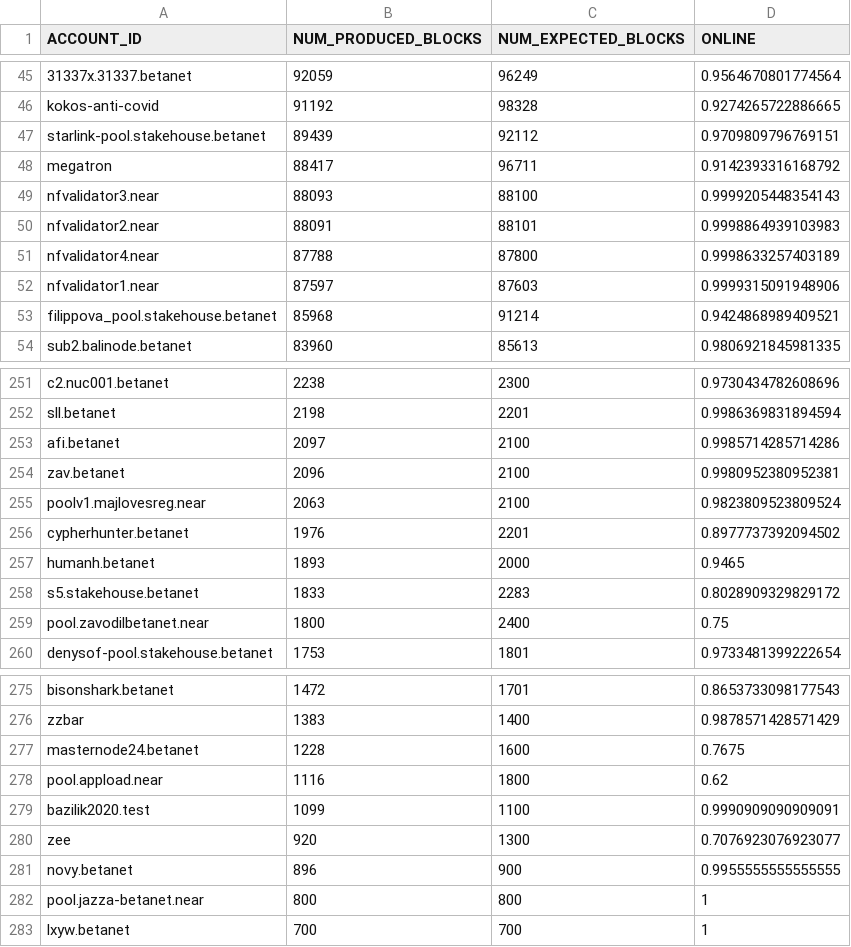
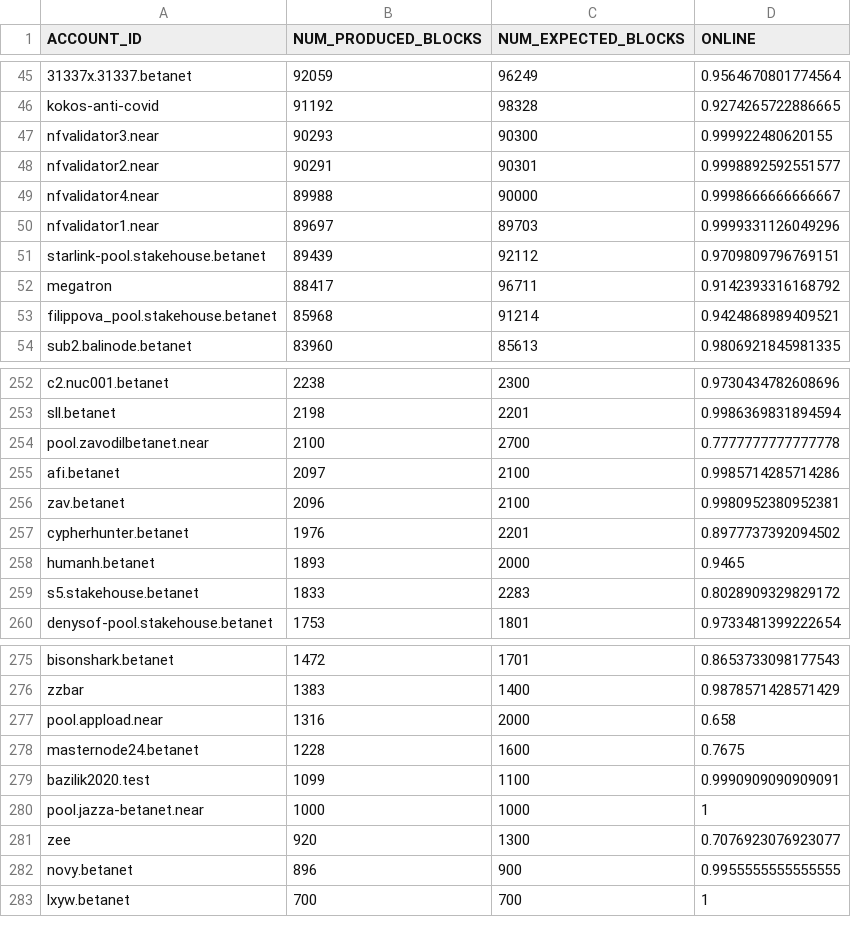
Before and after one commit to frol/near-validators-scoreboard, a CSV file: validators_scoreboard.csv, drawn as a sheet; only a part is shown, gaps mark what is left out; removed rows and columns are numbered as before the commit, all else as after; the diff covers the shown part only; the diff names each change by its address in the sheet, - before the commit and + after, or states it on an @@ line.

```diff
--- a/validators_scoreboard.csv
+++ b/validators_scoreboard.csv
+row 47: nfvalidator3.near | 90293 | 90300 | 0.999922480620155
+row 48: nfvalidator2.near | 90291 | 90301 | 0.9998892592551577
+row 49: nfvalidator4.near | 89988 | 90000 | 0.9998666666666667
+row 50: nfvalidator1.near | 89697 | 89703 | 0.9999331126049296
-row 49: nfvalidator3.near | 88093 | 88100 | 0.9999205448354143
-row 50: nfvalidator2.near | 88091 | 88101 | 0.9998864939103983
-row 51: nfvalidator4.near | 87788 | 87800 | 0.9998633257403189
-row 52: nfvalidator1.near | 87597 | 87603 | 0.9999315091948906
+row 254: pool.zavodilbetanet.near | 2100 | 2700 | 0.7777777777777778
-row 255: poolv1.majlovesreg.near | 2063 | 2100 | 0.9823809523809524
-row 259: pool.zavodilbetanet.near | 1800 | 2400 | 0.75
+row 277: pool.appload.near | 1316 | 2000 | 0.658
-row 278: pool.appload.near | 1116 | 1800 | 0.62
+row 280: pool.jazza-betanet.near | 1000 | 1000 | 1
-row 282: pool.jazza-betanet.near | 800 | 800 | 1
```
Also changed, not shown: 2 added rows and 1 removed row elsewhere in this file, 2 other files.
